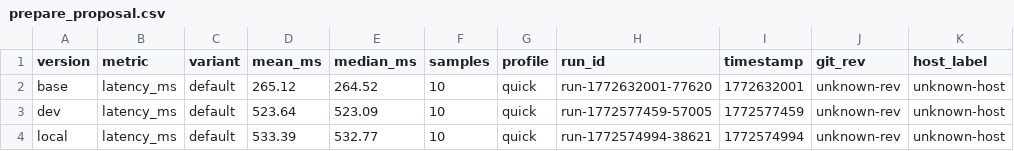
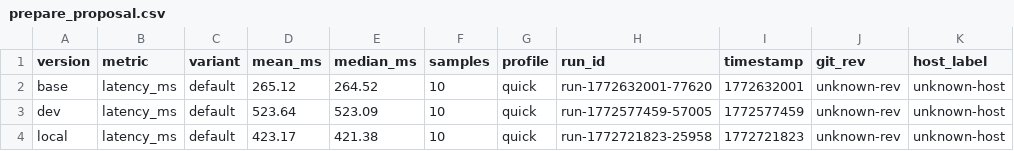
Before and after one commit to mizufinance/penumbra, a CSV file: crates/bench/benches/compliance/node_abci/sections/prepare_proposal.csv, drawn as a sheet.

```diff
--- a/crates/bench/benches/compliance/node_abci/sections/prepare_proposal.csv
+++ b/crates/bench/benches/compliance/node_abci/sections/prepare_proposal.csv
@@ -3,2 +3,2 @@ base,latency_ms,default,265.12,264.52,10,quick,run-1772632001-77620,1772632001,u
 dev,latency_ms,default,523.64,523.09,10,quick,run-1772577459-57005,1772577459,unknown-rev,unknown-host
-local,latency_ms,default,533.39,532.77,10,quick,run-1772574994-38621,1772574994,unknown-rev,unknown-host
+local,latency_ms,default,423.17,421.38,10,quick,run-1772721823-25958,1772721823,unknown-rev,unknown-host
```
Also changed, not shown: crates/bench/benches/compliance/flows.csv, crates/bench/benches/compliance/node_abci/node_abci.csv, 25 other files.
